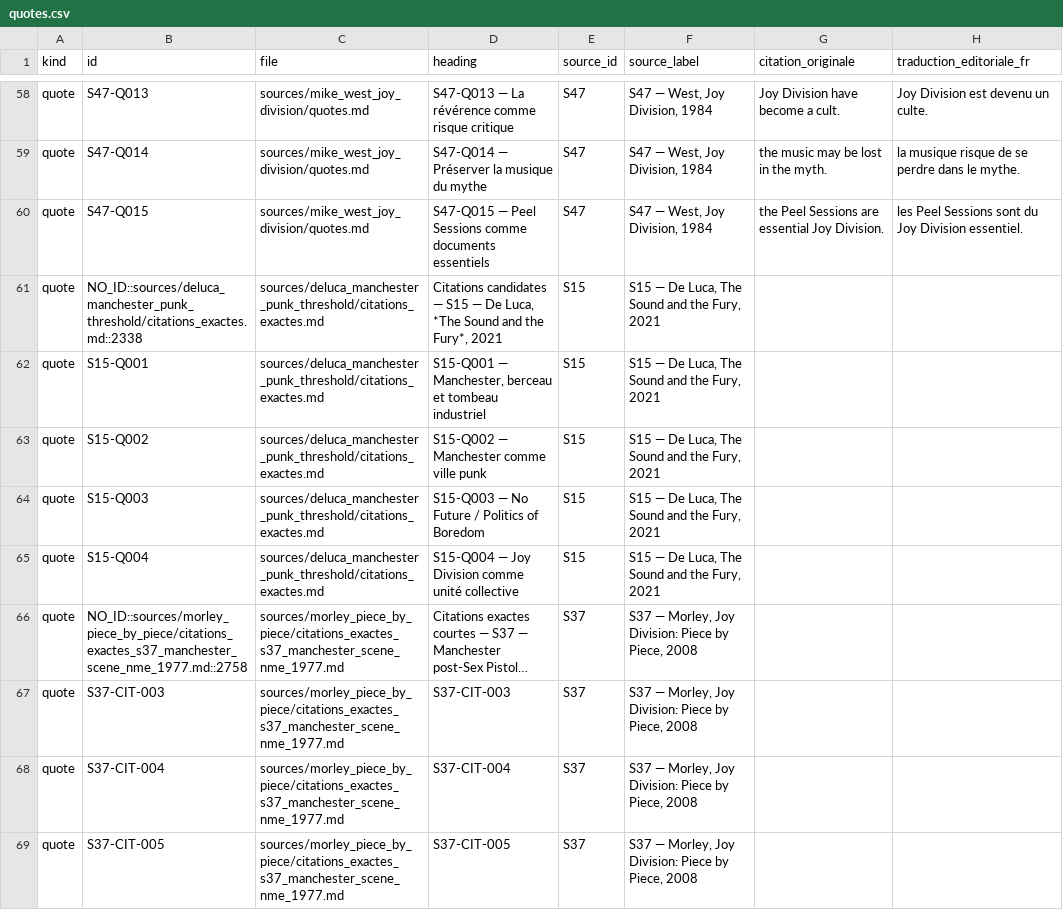
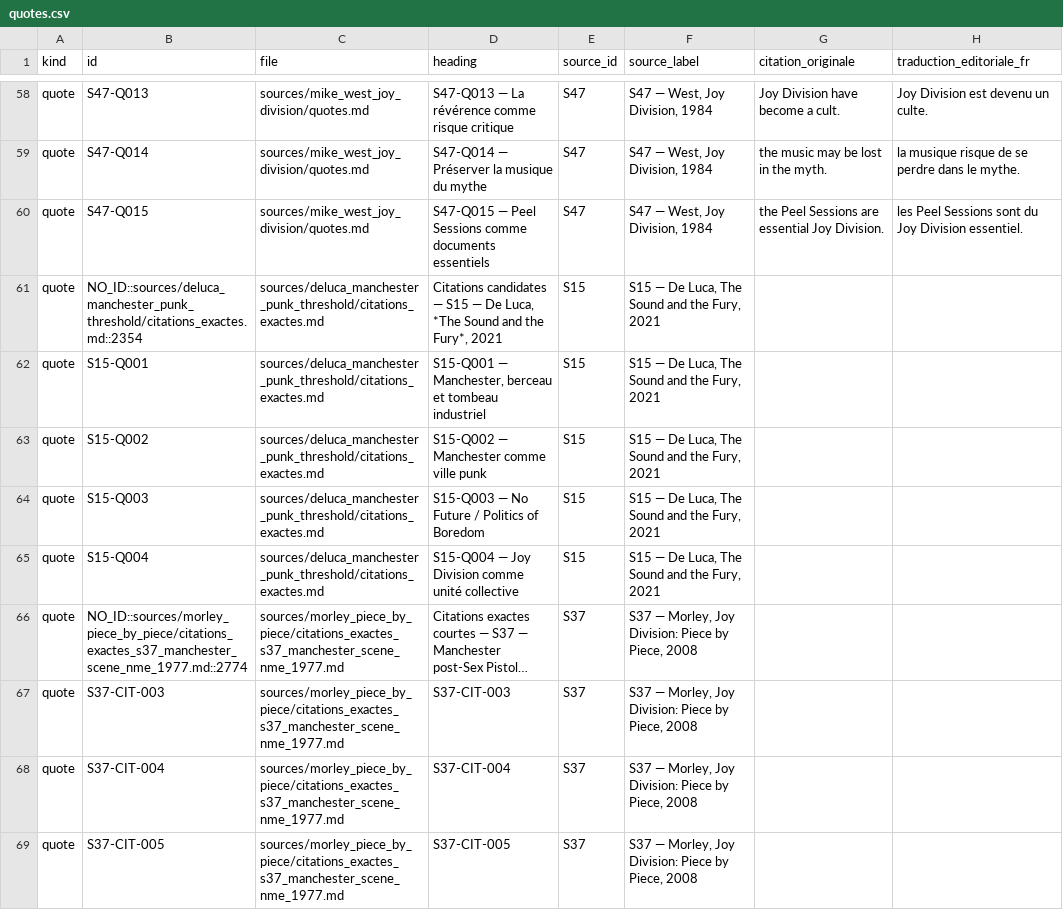
Before and after one commit to AdminQuest/joy-division-ai-writing-studio, a CSV file: exports/generated/quotes.csv, drawn as a sheet; only a part is shown, gaps mark what is left out; long unchanged cells end in …; the diff covers the shown part only; the diff names each change by its address in the sheet, - before the commit and + after, or states it on an @@ line.

```diff
--- a/exports/generated/quotes.csv
+++ b/exports/generated/quotes.csv
-B61 (id): NO_ID::sources/deluca_manchester_punk_threshold/citations_exactes.md::2338
+B61 (id): NO_ID::sources/deluca_manchester_punk_threshold/citations_exactes.md::2354
-B66 (id): NO_ID::sources/morley_piece_by_piece/citations_exactes_s37_manchester_scene_nme_1977.md::2758
+B66 (id): NO_ID::sources/morley_piece_by_piece/citations_exactes_s37_manchester_scene_nme_1977.md::2774
```
Also changed, not shown: 3 edited cells elsewhere in this file, exports/generated/songs.csv, exports/generated/templates.csv, 3 other files.
